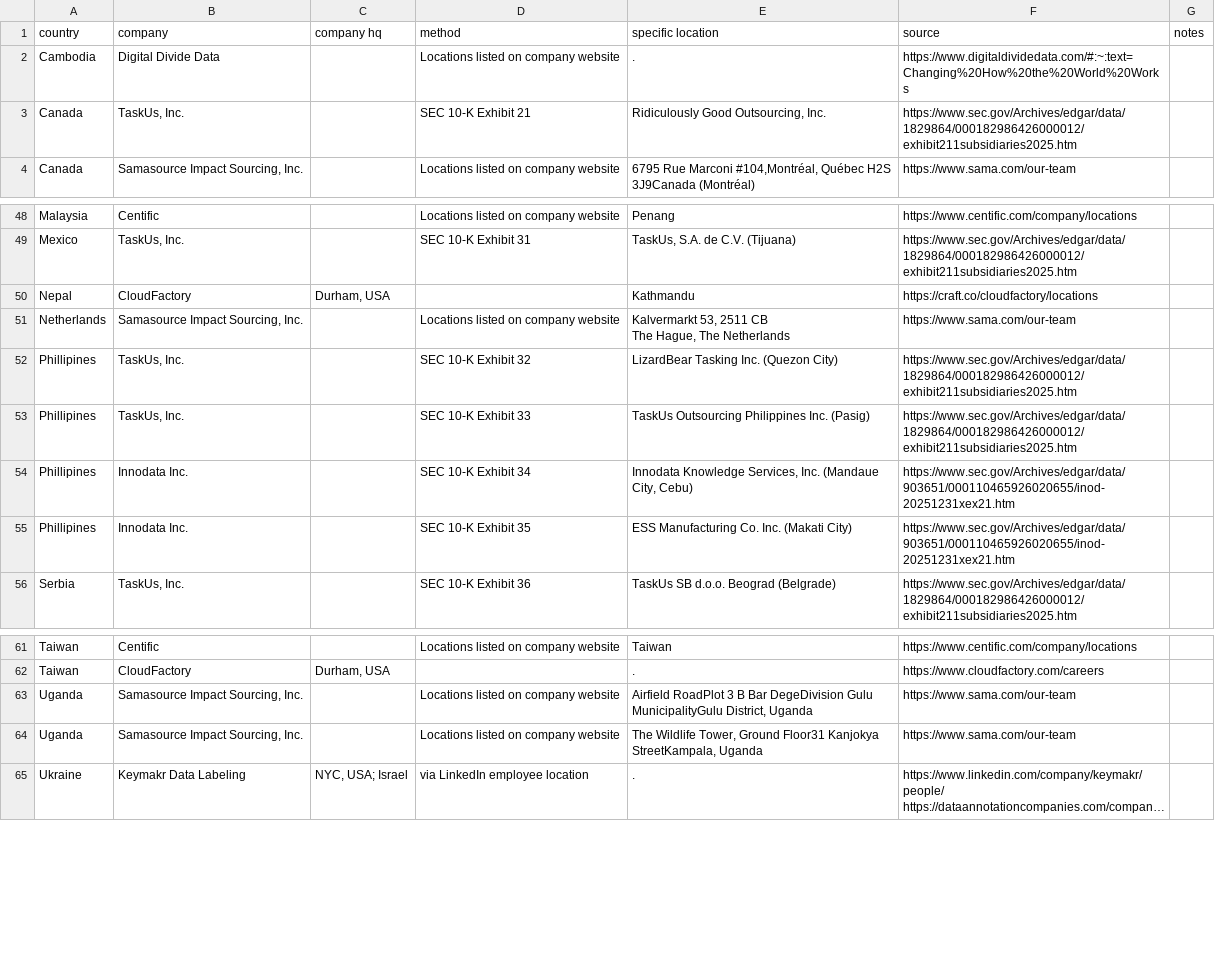
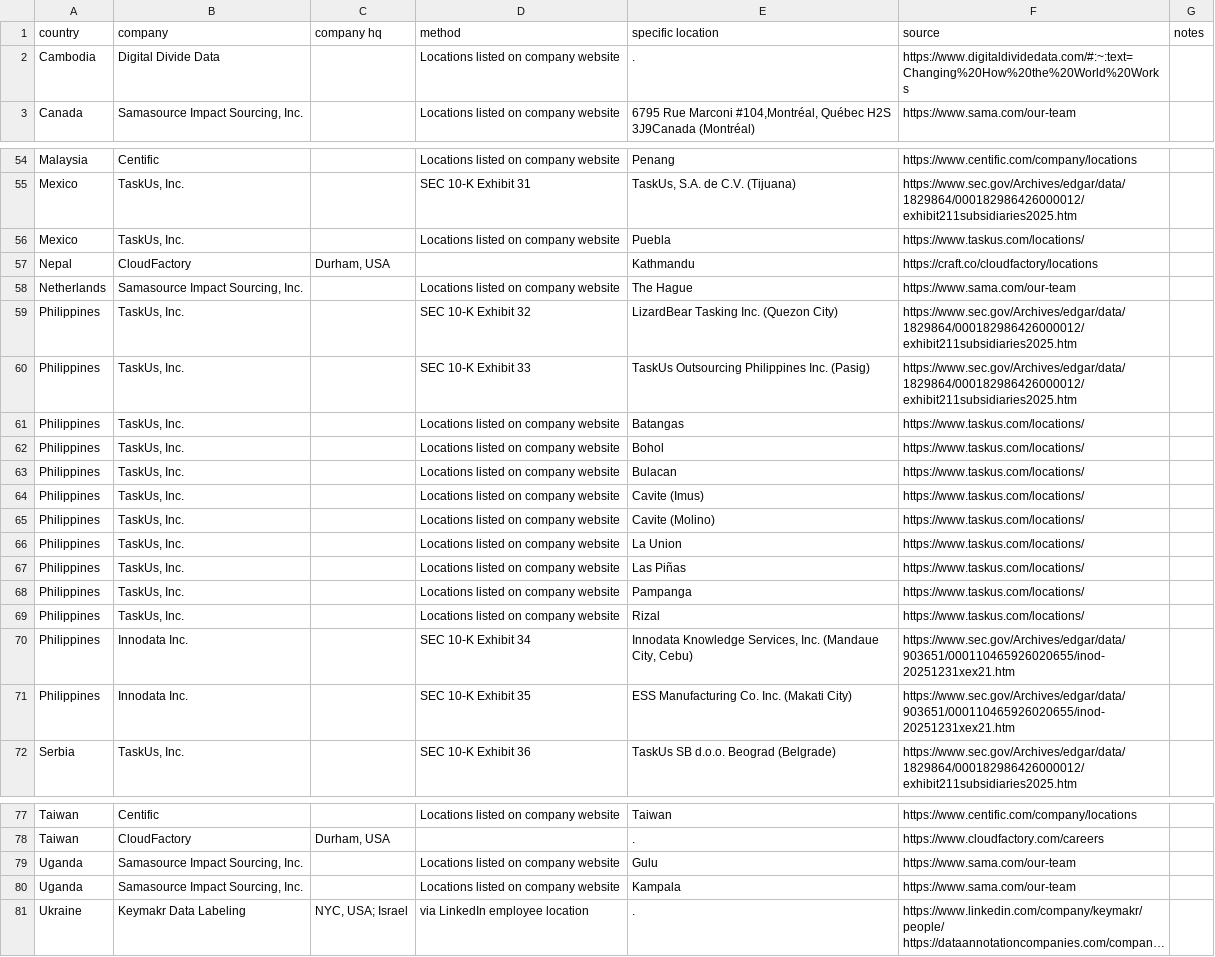
Before and after one commit to cunyan-ma/dal-data, a CSV file: data/workers.csv, drawn as a sheet; only a part is shown, gaps mark what is left out; long unchanged cells end in …; removed rows and columns are numbered as before the commit, all else as after; ↵ is a line break in a cell; the diff covers the shown part only; the diff names each change by its address in the sheet, - before the commit and + after, or states it on an @@ line.

```diff
--- a/data/workers.csv
+++ b/data/workers.csv
-row 3: Canada | TaskUs, Inc. |  | SEC 10-K Exhibit 21 | Ridiculously Good Outsourcing, Inc. | https://www.sec.gov/Archives/edgar/data/1829864/000182986426000012/exhibit211subsidiaries2025.htm
+row 56: Mexico | TaskUs, Inc. |  | Locations listed on company website | Puebla | https://www.taskus.com/locations/
-E58 (specific location): Kalvermarkt 53, 2511 CB ↵ The Hague, The Netherlands
+E58 (specific location): The Hague
-A59:A60 (country): Phillipines
+A59:A60 (country): Philippines
+row 61: Philippines | TaskUs, Inc. |  | Locations listed on company website | Batangas | https://www.taskus.com/locations/
+row 62: Philippines | TaskUs, Inc. |  | Locations listed on company website | Bohol | https://www.taskus.com/locations/
+row 63: Philippines | TaskUs, Inc. |  | Locations listed on company website | Bulacan | https://www.taskus.com/locations/
+row 64: Philippines | TaskUs, Inc. |  | Locations listed on company website | Cavite (Imus) | https://www.taskus.com/locations/
+row 65: Philippines | TaskUs, Inc. |  | Locations listed on company website | Cavite (Molino) | https://www.taskus.com/locations/
+row 66: Philippines | TaskUs, Inc. |  | Locations listed on company website | La Union | https://www.taskus.com/locations/
+row 67: Philippines | TaskUs, Inc. |  | Locations listed on company website | Las Piñas | https://www.taskus.com/locations/
+row 68: Philippines | TaskUs, Inc. |  | Locations listed on company website | Pampanga | https://www.taskus.com/locations/
+row 69: Philippines | TaskUs, Inc. |  | Locations listed on company website | Rizal | https://www.taskus.com/locations/
-A70:A71 (country): Phillipines
+A70:A71 (country): Philippines
-E79 (specific location): Airfield RoadPlot 3 B Bar DegeDivision Gulu MunicipalityGulu District, Uganda
+E79 (specific location): Gulu
-E80 (specific location): The Wildlife Tower, Ground Floor31 Kanjokya StreetKampala, Uganda
+E80 (specific location): Kampala
```
Also changed, not shown: 7 added rows and 6 edited cells elsewhere in this file, summary.csv, 14 other files.
